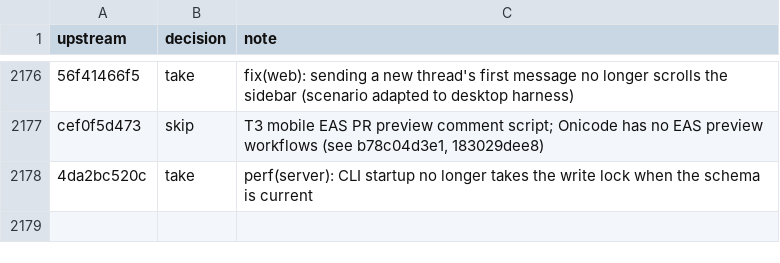
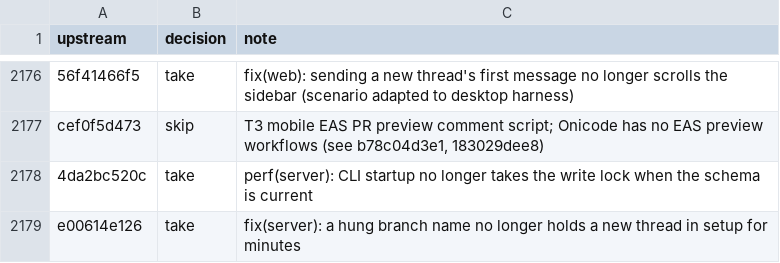
Before and after one commit to aislopware/onicode, a TSV file: scripts/upstream-sync.ledger.tsv, drawn as a sheet; only a part is shown, gaps mark what is left out; the diff names each change by its address in the sheet, - before the commit and + after, or states it on an @@ line.

Commit message:
fix(server): a hung branch name no longer holds a new thread in setup for minutes (#37538)
Ported from pingdotgg/t3code@e00614e126.

Co-authored-by: Tobias <tobias@MacStudonTobias.localdomain>
Co-authored-by: Julius Marminge <julius0216@outlook.com>

```diff
--- a/scripts/upstream-sync.ledger.tsv
+++ b/scripts/upstream-sync.ledger.tsv
+row 2179: e00614e126 | take | fix(server): a hung branch name no longer holds a new thread in setup for minutes
```
Also changed, not shown: 2 other files.
